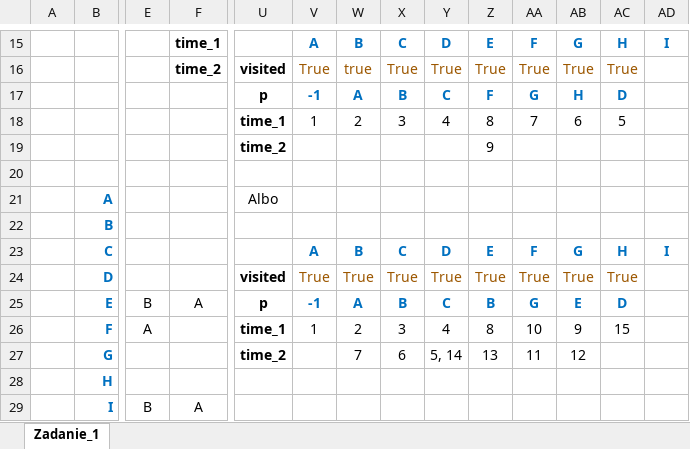
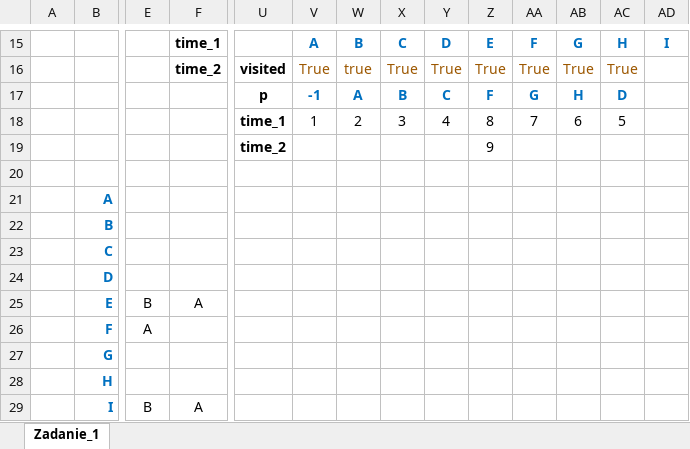
Before and after one commit to JanDynow/Laboratorium_algorytmy_sem_2, an Excel workbook: Lab10/analiza_DSF.xlsx, sheet Zadanie_1, drawn as a sheet; only a part is shown, gaps mark what is left out; values as stored, in another font and other column widths than the file's, no borders; charts and pictures not drawn; removed rows and columns are numbered as before the commit, all else as after; rows hold the shown columns only; the diff names each change by its address in the sheet, - before the commit and + after, or states it on an @@ line.

```diff
--- a/Lab10/analiza_DSF.xlsx (sheet Zadanie_1)
+++ b/Lab10/analiza_DSF.xlsx (sheet Zadanie_1)
-U21: Albo
+U21: (empty)
-row 23:  | C |  |  |  | A | B | C | D | E | F | G | H | I
-row 24:  | D |  |  | visited | True | True | True | True | True | True | True | True
-row 25:  | E | B | A | p | -1 | A | B | C | B | G | E | D
-row 26:  | F | A |  | time_1 | 1 | 2 | 3 | 4 | 8 | 10 | 9 | 15
-row 27:  | G |  |  | time_2 |  | 7 | 6 | 5, 14 | 13 | 11 | 12
+row 23:  | C
+row 24:  | D
+row 25:  | E | B | A
+row 26:  | F | A
+row 27:  | G
```
Also changed, not shown: charts or pictures, 2 other files.
